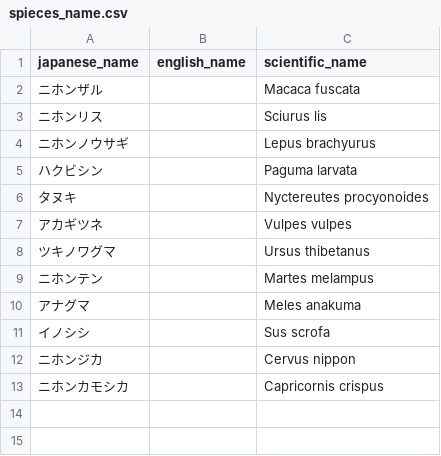
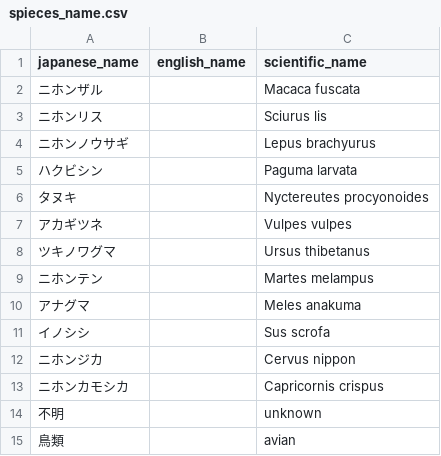
Before and after one commit to yodaka0/ImageExtractWin, a CSV file: spieces_name.csv, drawn as a sheet; the diff names each change by its address in the sheet, - before the commit and + after, or states it on an @@ line.

Commit message:
Update spieces_name.csv

```diff
--- a/spieces_name.csv
+++ b/spieces_name.csv
+row 14: 不明 |  | unknown
+row 15: 鳥類 |  | avian
```
